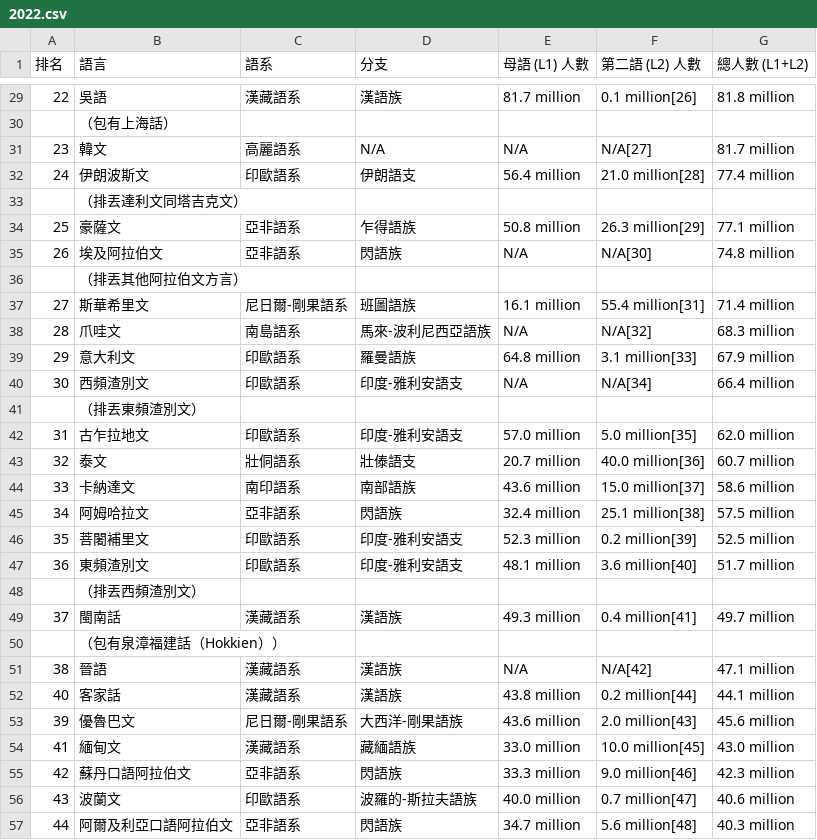
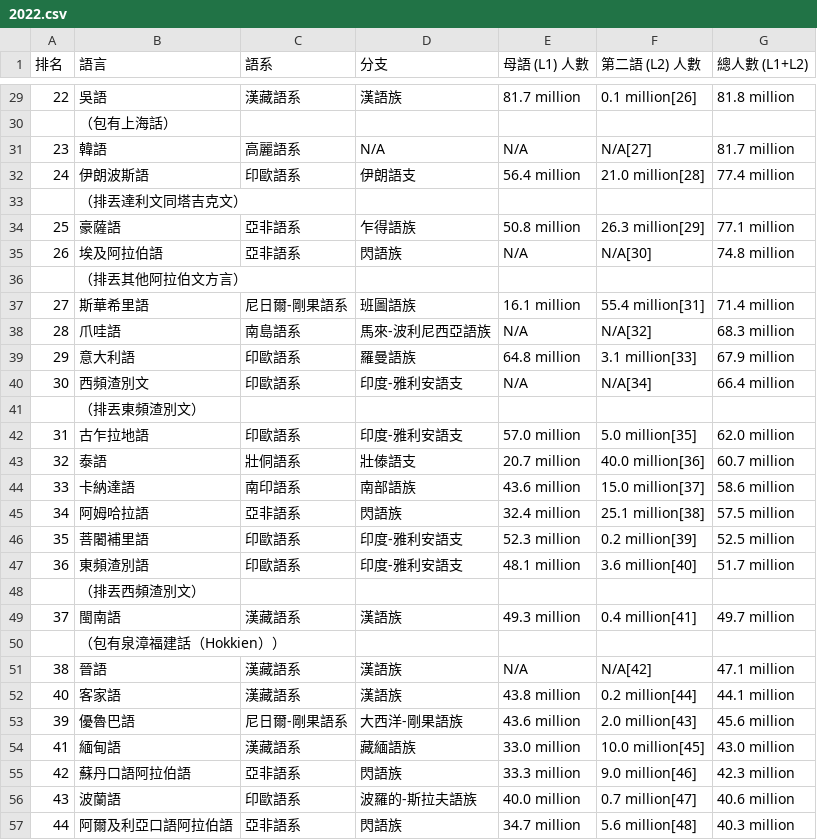
Before and after one commit to yerou16/yerou, a CSV file: 2022.csv, drawn as a sheet; only a part is shown, gaps mark what is left out; the diff covers the shown part only.

```diff
--- a/2022.csv
+++ b/2022.csv
@@ -30,28 +30,28 @@
 ,（包有上海話）,,,,,
-23,韓文,高麗語系,N/A,N/A,N/A[27],81.7 million
-24,伊朗波斯文,印歐語系,伊朗語支,56.4 million,21.0 million[28],77.4 million
+23,韓語,高麗語系,N/A,N/A,N/A[27],81.7 million
+24,伊朗波斯語,印歐語系,伊朗語支,56.4 million,21.0 million[28],77.4 million
 ,（排丟達利文同塔吉克文）,,,,,
-25,豪薩文,亞非語系,乍得語族,50.8 million,26.3 million[29],77.1 million
-26,埃及阿拉伯文,亞非語系,閃語族,N/A,N/A[30],74.8 million
+25,豪薩語,亞非語系,乍得語族,50.8 million,26.3 million[29],77.1 million
+26,埃及阿拉伯語,亞非語系,閃語族,N/A,N/A[30],74.8 million
 ,（排丟其他阿拉伯文方言）,,,,,
-27,斯華希里文,尼日爾-剛果語系,班圖語族,16.1 million,55.4 million[31],71.4 million
-28,爪哇文,南島語系,馬來-波利尼西亞語族,N/A,N/A[32],68.3 million
-29,意大利文,印歐語系,羅曼語族,64.8 million,3.1 million[33],67.9 million
+27,斯華希里語,尼日爾-剛果語系,班圖語族,16.1 million,55.4 million[31],71.4 million
+28,爪哇語,南島語系,馬來-波利尼西亞語族,N/A,N/A[32],68.3 million
+29,意大利語,印歐語系,羅曼語族,64.8 million,3.1 million[33],67.9 million
 30,西頻渣別文,印歐語系,印度-雅利安語支,N/A,N/A[34],66.4 million
 ,（排丟東頻渣別文）,,,,,
-31,古乍拉地文,印歐語系,印度-雅利安語支,57.0 million,5.0 million[35],62.0 million
-32,泰文,壯侗語系,壯傣語支,20.7 million,40.0 million[36],60.7 million
-33,卡納達文,南印語系,南部語族,43.6 million,15.0 million[37],58.6 million
-34,阿姆哈拉文,亞非語系,閃語族,32.4 million,25.1 million[38],57.5 million
-35,菩闍補里文,印歐語系,印度-雅利安語支,52.3 million,0.2 million[39],52.5 million
-36,東頻渣別文,印歐語系,印度-雅利安語支,48.1 million,3.6 million[40],51.7 million
+31,古乍拉地語,印歐語系,印度-雅利安語支,57.0 million,5.0 million[35],62.0 million
+32,泰語,壯侗語系,壯傣語支,20.7 million,40.0 million[36],60.7 million
+33,卡納達語,南印語系,南部語族,43.6 million,15.0 million[37],58.6 million
+34,阿姆哈拉語,亞非語系,閃語族,32.4 million,25.1 million[38],57.5 million
+35,菩闍補里語,印歐語系,印度-雅利安語支,52.3 million,0.2 million[39],52.5 million
+36,東頻渣別語,印歐語系,印度-雅利安語支,48.1 million,3.6 million[40],51.7 million
 ,（排丟西頻渣別文）,,,,,
-37,閩南話,漢藏語系,漢語族,49.3 million,0.4 million[41],49.7 million
+37,閩南語,漢藏語系,漢語族,49.3 million,0.4 million[41],49.7 million
 ,（包有泉漳福建話（Hokkien））,,,,,
 38,晉語,漢藏語系,漢語族,N/A,N/A[42],47.1 million
-40,客家話,漢藏語系,漢語族,43.8 million,0.2 million[44],44.1 million
-39,優魯巴文,尼日爾-剛果語系,大西洋-剛果語族,43.6 million,2.0 million[43],45.6 million
-41,緬甸文,漢藏語系,藏緬語族,33.0 million,10.0 million[45],43.0 million
-42,蘇丹口語阿拉伯文,亞非語系,閃語族,33.3 million,9.0 million[46],42.3 million
-43,波蘭文,印歐語系,波羅的-斯拉夫語族,40.0 million,0.7 million[47],40.6 million
-44,阿爾及利亞口語阿拉伯文,亞非語系,閃語族,34.7 million,5.6 million[48],40.3 million
+40,客家語,漢藏語系,漢語族,43.8 million,0.2 million[44],44.1 million
+39,優魯巴語,尼日爾-剛果語系,大西洋-剛果語族,43.6 million,2.0 million[43],45.6 million
+41,緬甸語,漢藏語系,藏緬語族,33.0 million,10.0 million[45],43.0 million
+42,蘇丹口語阿拉伯語,亞非語系,閃語族,33.3 million,9.0 million[46],42.3 million
+43,波蘭語,印歐語系,波羅的-斯拉夫語族,40.0 million,0.7 million[47],40.6 million
+44,阿爾及利亞口語阿拉伯語,亞非語系,閃語族,34.7 million,5.6 million[48],40.3 million
```
Also changed, not shown: 19 edited cells elsewhere in this file, 1 other file.
